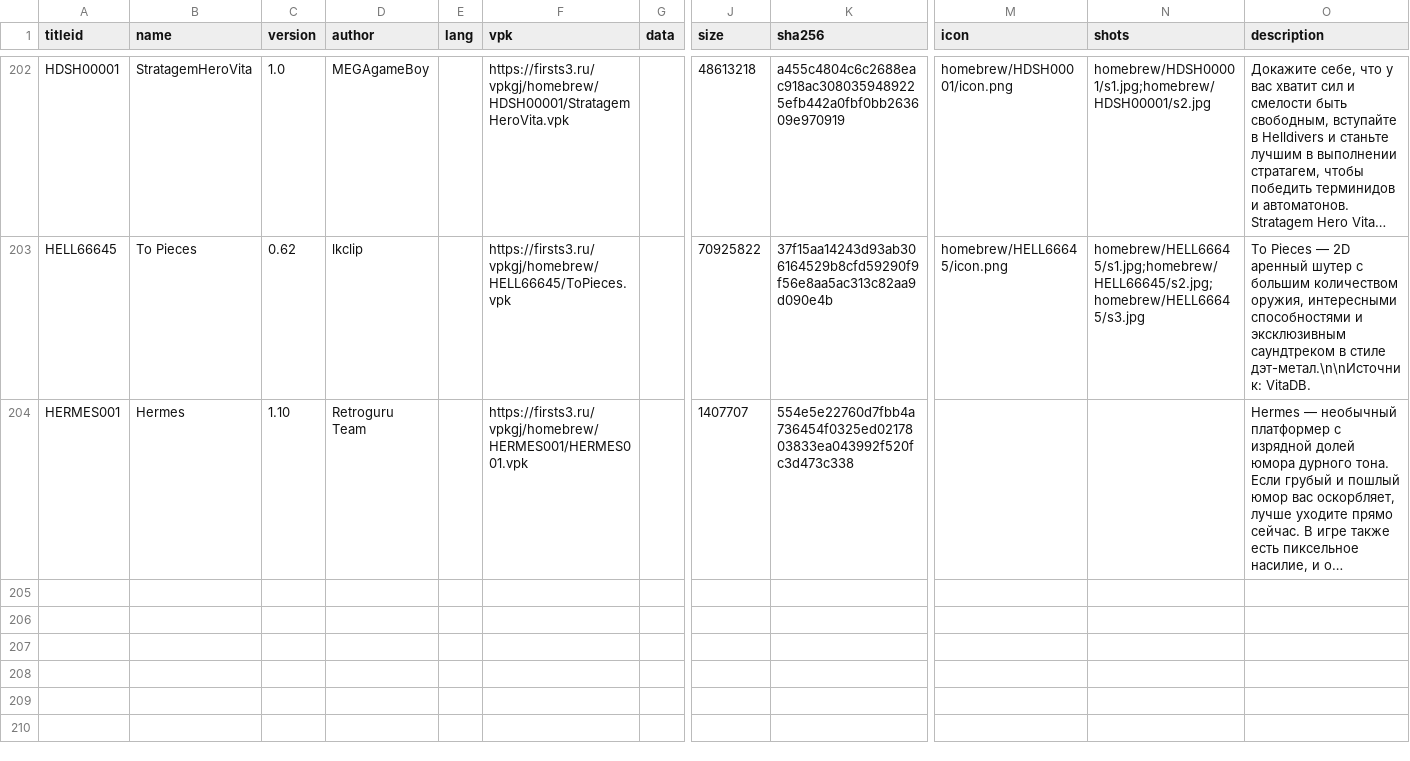
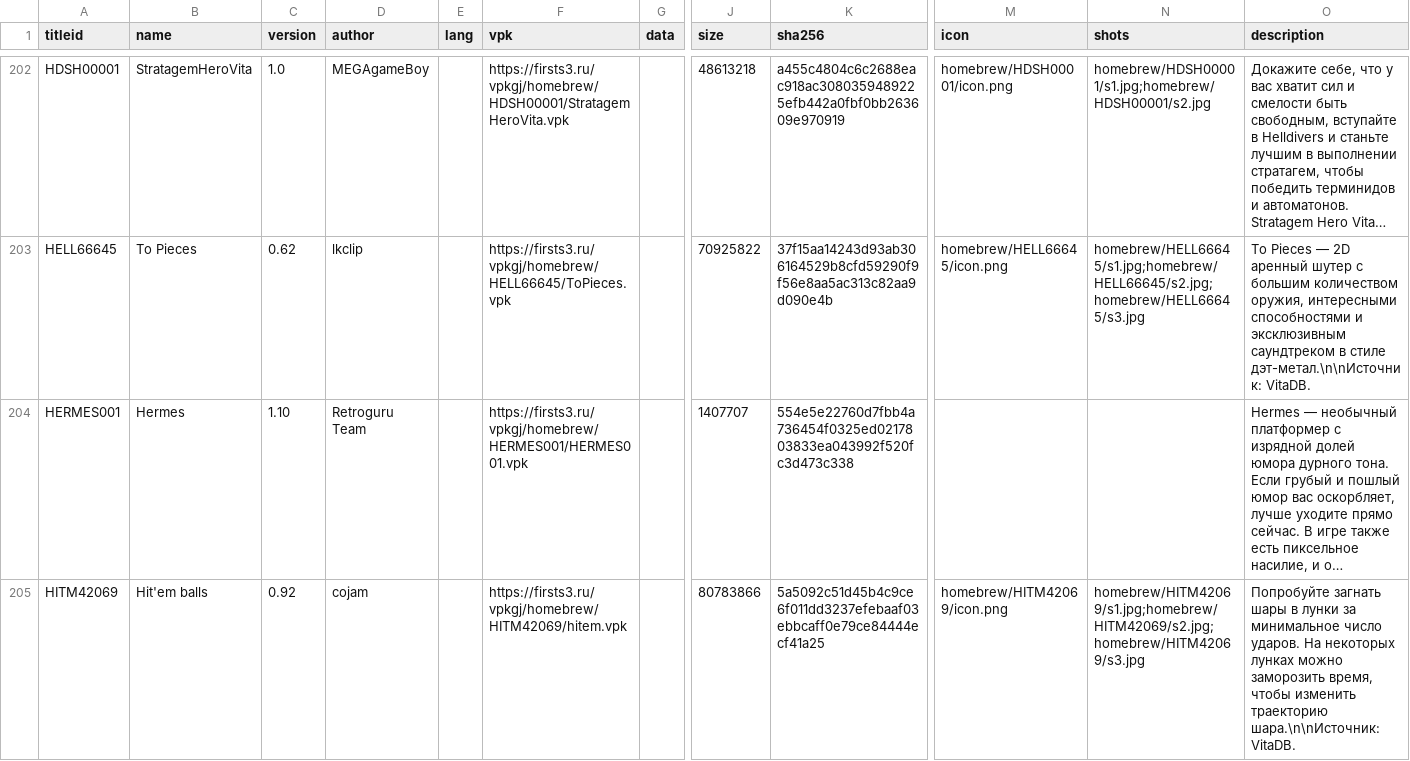
Before and after one commit to Risaro/vpkgj-db, a TSV file: catalog/homebrew.tsv, drawn as a sheet; only a part is shown, gaps mark what is left out; long unchanged cells end in …; rows hold the shown columns only; the diff covers the shown part only; the diff names each change by its address in the sheet, - before the commit and + after, or states it on an @@ line.

```diff
--- a/catalog/homebrew.tsv
+++ b/catalog/homebrew.tsv
+row 205: HITM42069 | Hit'em balls | 0.92 | cojam |  | https://firsts3.ru/vpkgj/homebrew/HITM42069/hitem.vpk |  | 80783866 | 5a5092c51d45b4c9ce6f011dd3237efebaaf03ebbcaff0e79ce84444ecf41a25 | homebrew/HITM42069/icon.png | homebrew/HITM42069/s1.jpg;homebrew/HITM42069/s2.jpg;homebrew/HITM42069/s3.jpg | Попробуйте загнать шары в лунки за минимальное число ударов. На некоторых лунках можно заморозить время, чтобы изменить траекторию шара.\n\nИсточник: VitaDB.
```
Also changed, not shown: 1 added row elsewhere in this file, catalog/ports.tsv, 24 other files.
